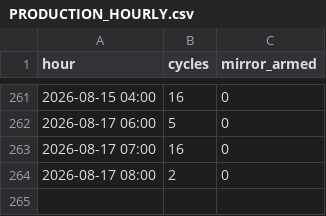
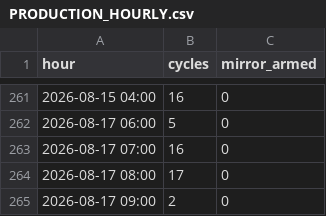
Before and after one commit to ankitkumar-nps/cnc-live-demo, a CSV file: deployments/iot/customer-demo/dashboard/data/PRODUCTION_HOURLY.csv, drawn as a sheet; only a part is shown, gaps mark what is left out.

Commit message:
Update CNC production log data (2026-08-17)

```diff
--- a/deployments/iot/customer-demo/dashboard/data/PRODUCTION_HOURLY.csv
+++ b/deployments/iot/customer-demo/dashboard/data/PRODUCTION_HOURLY.csv
@@ -263,2 +263,3 @@ hour,cycles,mirror_armed
 2026-08-17 07:00,16,0
-2026-08-17 08:00,2,0
+2026-08-17 08:00,17,0
+2026-08-17 09:00,2,0
```
Also changed, not shown: deployments/iot/customer-demo/dashboard/data/PRODUCTION_LEDGER.csv, 1 other file.
